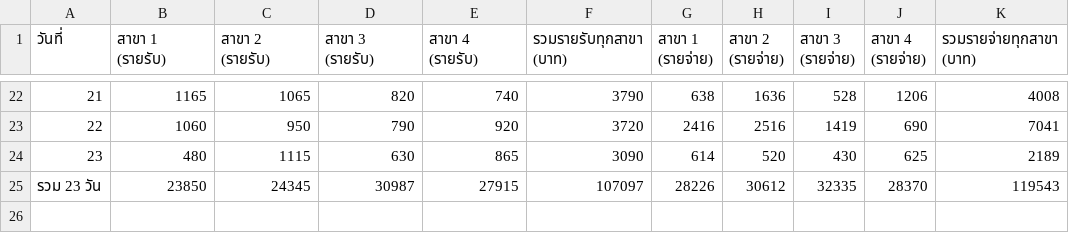
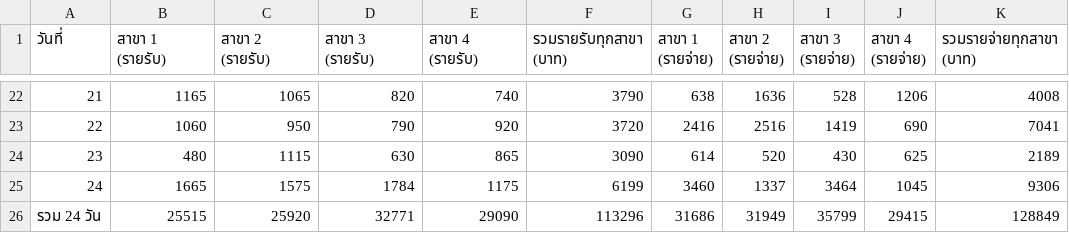
Before and after one commit to dewsun8-18/dew, a CSV file: รายงานรายวัน_4สาขา.csv, drawn as a sheet; only a part is shown, gaps mark what is left out.

Commit message:
Update รายงานรายวัน_4สาขา.csv for Day 24 (24 Sep 2026)

```diff
--- a/รายงานรายวัน_4สาขา.csv
+++ b/รายงานรายวัน_4สาขา.csv
@@ -24,2 +24,3 @@
 23,480,1115,630,865,3090,614,520,430,625,2189
-รวม 23 วัน,23850,24345,30987,27915,107097,28226,30612,32335,28370,119543
+24,1665,1575,1784,1175,6199,3460,1337,3464,1045,9306
+รวม 24 วัน,25515,25920,32771,29090,113296,31686,31949,35799,29415,128849
```
